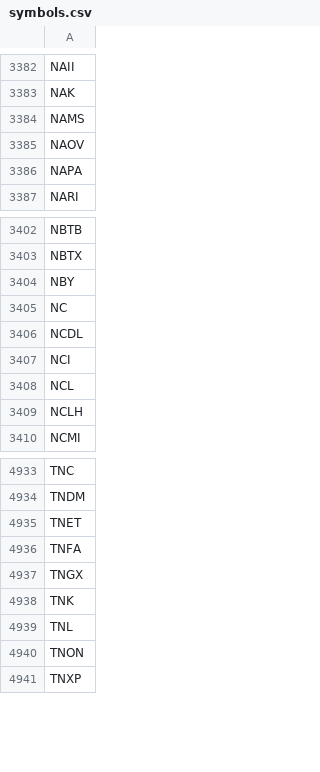
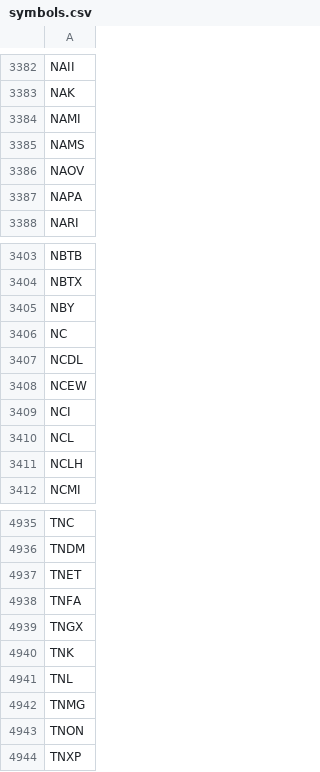
Before and after one commit to melder/symbols_options_csvs, a CSV file: symbols.csv, drawn as a sheet; only a part is shown, gaps mark what is left out; the diff names each change by its address in the sheet, - before the commit and + after, or states it on an @@ line.

Commit message:
2024-12-08 -- updates csvs

```diff
--- a/symbols.csv
+++ b/symbols.csv
+row 3384: NAMI
+row 3408: NCEW
+row 4942: TNMG
```
